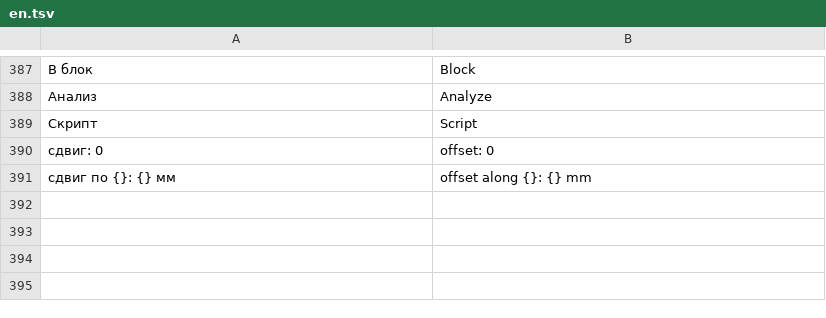
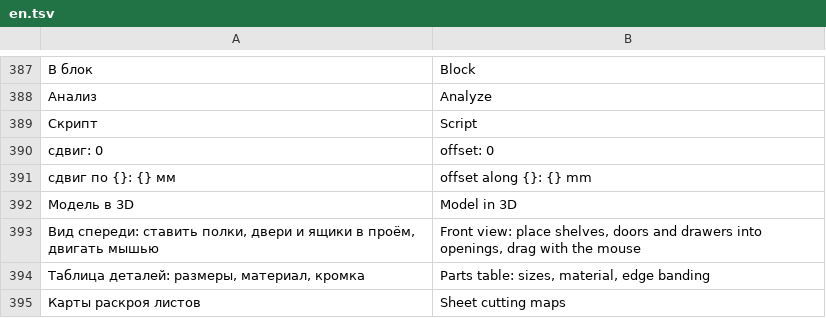
Before and after one commit to shoman4eg/dowelcraft, a TSV file: apps/gui/src/i18n/en.tsv, drawn as a sheet; only a part is shown, gaps mark what is left out.

Commit message:
feat: 3D/Front/Parts/Cutting views in the top bar, tabless canvas like cadcraft; margins for the table, cutting and view panels

```diff
--- a/apps/gui/src/i18n/en.tsv
+++ b/apps/gui/src/i18n/en.tsv
@@ -391 +391,5 @@
 сдвиг по {}: {} мм	offset along {}: {} mm
+Модель в 3D	Model in 3D
+Вид спереди: ставить полки, двери и ящики в проём, двигать мышью	Front view: place shelves, doors and drawers into openings, drag with the mouse
+Таблица деталей: размеры, материал, кромка	Parts table: sizes, material, edge banding
+Карты раскроя листов	Sheet cutting maps
```
Also changed, not shown: 3 other files.
